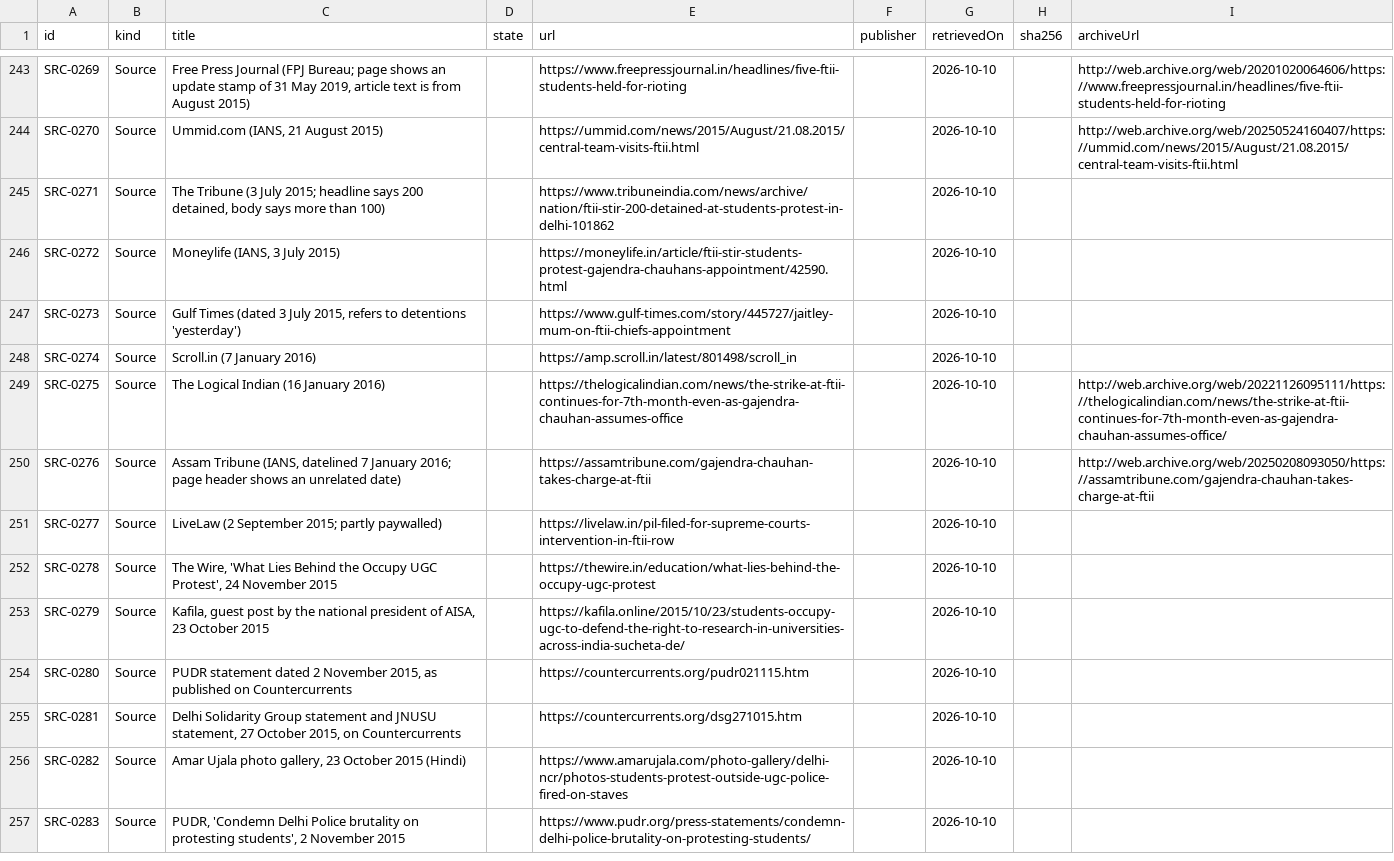
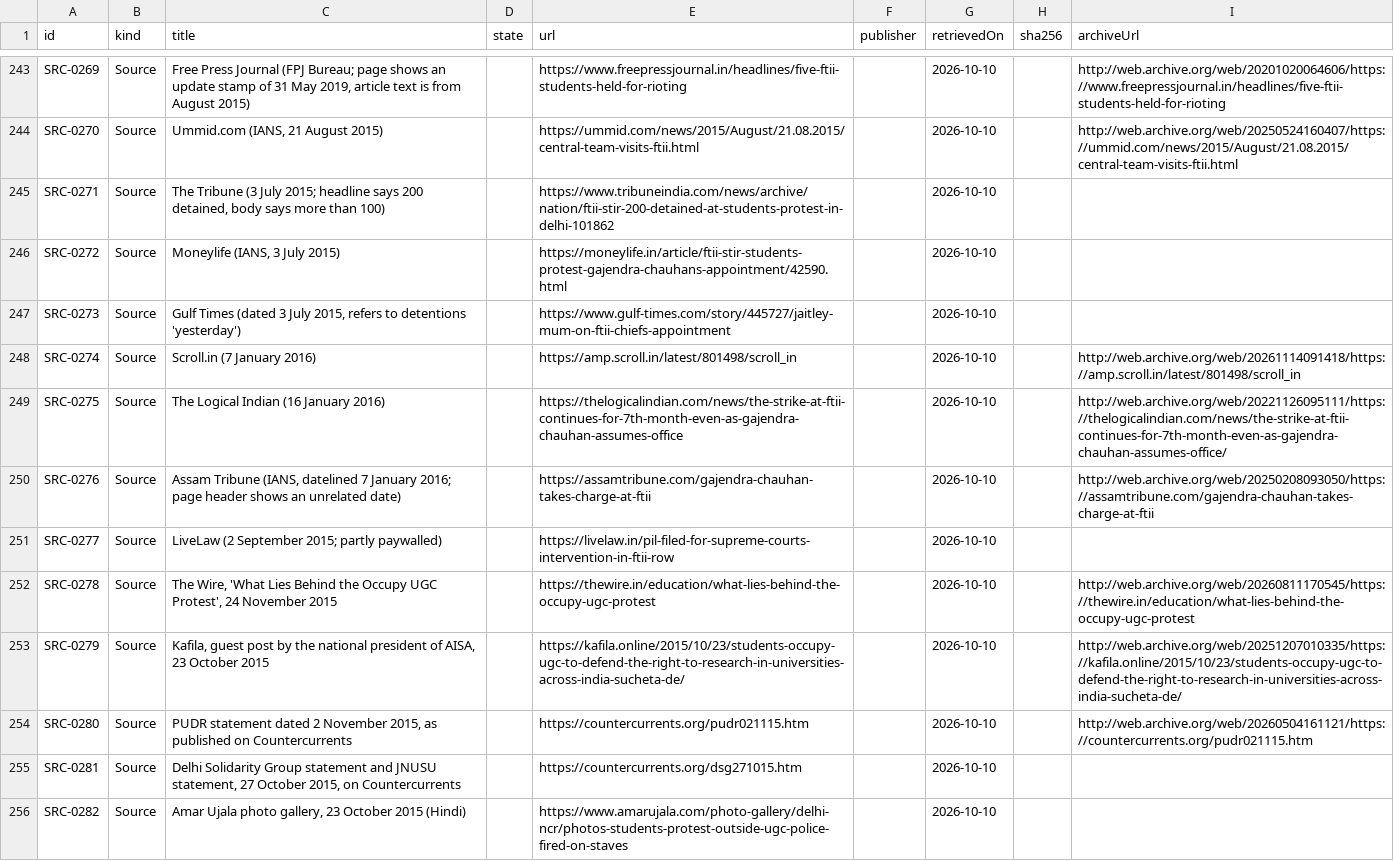
Before and after one commit to Varnasr/WhoGaveTheOrder, a CSV file: data/export/source.csv, drawn as a sheet; only a part is shown, gaps mark what is left out; the shorter side is filled out with more unchanged rows.

```diff
--- a/data/export/source.csv
+++ b/data/export/source.csv
@@ -247,3 +247,3 @@ SRC-0272,Source,"Moneylife (IANS, 3 July 2015)",,https://moneylife.in/article/ft
 SRC-0273,Source,"Gulf Times (dated 3 July 2015, refers to detentions 'yesterday')",,https://www.gulf-times.com/story/445727/jaitley-mum-on-ftii-chiefs-appointment,,2026-10-10,,
-SRC-0274,Source,Scroll.in (7 January 2016),,https://amp.scroll.in/latest/801498/scroll_in,,2026-10-10,,
+SRC-0274,Source,Scroll.in (7 January 2016),,https://amp.scroll.in/latest/801498/scroll_in,,2026-10-10,,http://web.archive.org/web/20261114091418/https://amp.scroll.in/latest/801498/scroll_in
 SRC-0275,Source,The Logical Indian (16 January 2016),,https://thelogicalindian.com/news/the-strike-at-ftii-continues-for-7th-month-even-as-gajendra-chauhan-assumes-office,,2026-10-10,,http://web.archive.org/web/20221126095111/https://thelogicalindian.com/news/the-strike-at-ftii-continues-for-7th-month-even-as-gajendra-chauhan-assumes-office/
@@ -251,5 +251,5 @@ SRC-0276,Source,"Assam Tribune (IANS, datelined 7 January 2016; page header show
 SRC-0277,Source,LiveLaw (2 September 2015; partly paywalled),,https://livelaw.in/pil-filed-for-supreme-courts-intervention-in-ftii-row,,2026-10-10,,
-SRC-0278,Source,"The Wire, 'What Lies Behind the Occupy UGC Protest', 24 November 2015",,https://thewire.in/education/what-lies-behind-the-occupy-ugc-protest,,2026-10-10,,
-SRC-0279,Source,"Kafila, guest post by the national president of AISA, 23 October 2015",,https://kafila.online/2015/10/23/students-occupy-ugc-to-defend-the-right-to-research-in-universities-across-india-sucheta-de/,,2026-10-10,,
-SRC-0280,Source,"PUDR statement dated 2 November 2015, as published on Countercurrents",,https://countercurrents.org/pudr021115.htm,,2026-10-10,,
+SRC-0278,Source,"The Wire, 'What Lies Behind the Occupy UGC Protest', 24 November 2015",,https://thewire.in/education/what-lies-behind-the-occupy-ugc-protest,,2026-10-10,,http://web.archive.org/web/20260811170545/https://thewire.in/education/what-lies-behind-the-occupy-ugc-protest
+SRC-0279,Source,"Kafila, guest post by the national president of AISA, 23 October 2015",,https://kafila.online/2015/10/23/students-occupy-ugc-to-defend-the-right-to-research-in-universities-across-india-sucheta-de/,,2026-10-10,,http://web.archive.org/web/20251207010335/https://kafila.online/2015/10/23/students-occupy-ugc-to-defend-the-right-to-research-in-universities-across-india-sucheta-de/
+SRC-0280,Source,"PUDR statement dated 2 November 2015, as published on Countercurrents",,https://countercurrents.org/pudr021115.htm,,2026-10-10,,http://web.archive.org/web/20260504161121/https://countercurrents.org/pudr021115.htm
 SRC-0281,Source,"Delhi Solidarity Group statement and JNUSU statement, 27 October 2015, on Countercurrents",,https://countercurrents.org/dsg271015.htm,,2026-10-10,,
```
Also changed, not shown: 5 other files.
